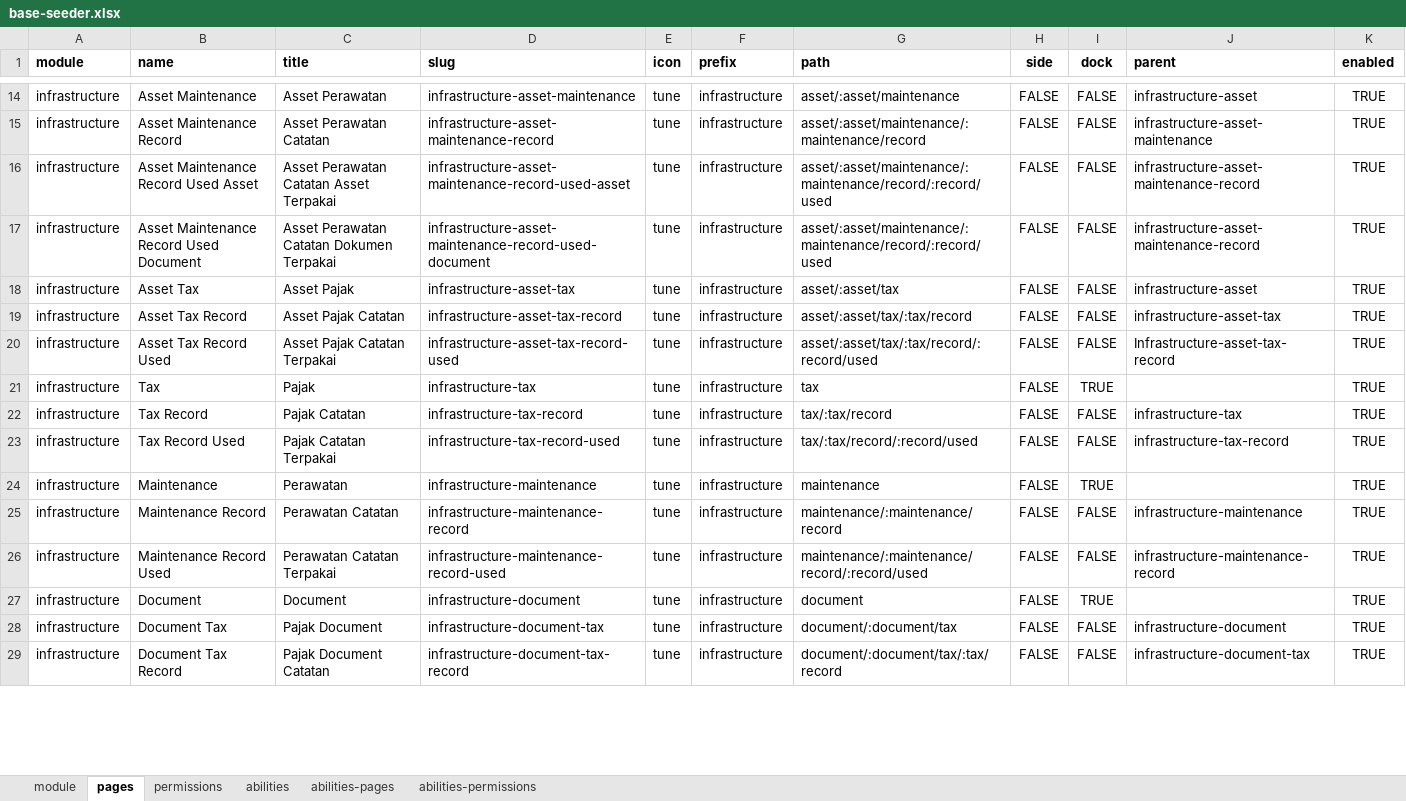
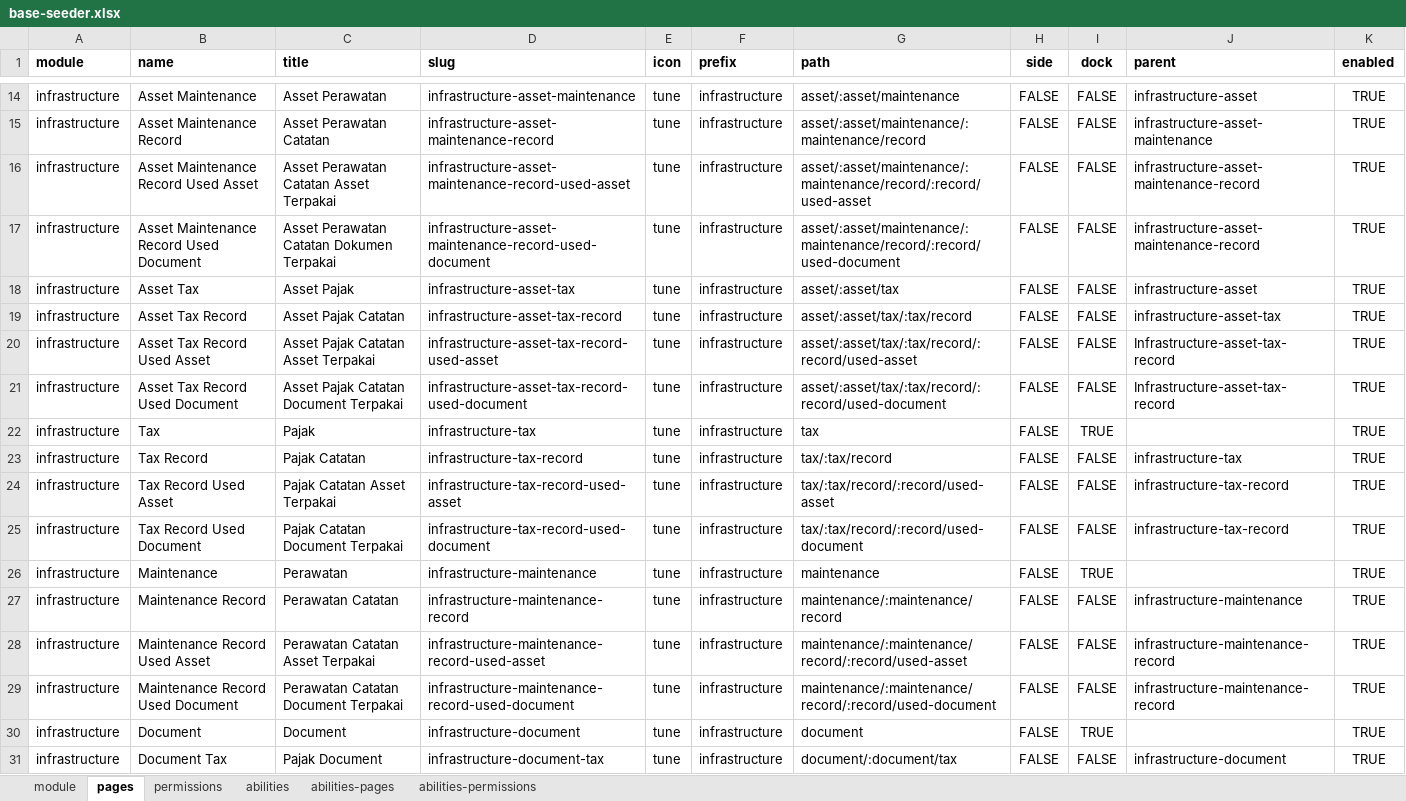
Before and after one commit to ItsJiran/mod-sarpras, an Excel workbook: database/masters/base-seeder.xlsx, sheet pages, drawn as a sheet; only a part is shown, gaps mark what is left out; the shorter side is filled out with more unchanged rows; values as stored, in another font and other column widths than the file's, no borders; addresses are those after the commit; the diff covers the shown part only; the diff names each change by its address in the sheet, - before the commit and + after, or states it on an @@ line.

```diff
--- a/database/masters/base-seeder.xlsx (sheet pages)
+++ b/database/masters/base-seeder.xlsx (sheet pages)
-G16 (path): asset/:asset/maintenance/:maintenance/record/:record/used
+G16 (path): asset/:asset/maintenance/:maintenance/record/:record/used-asset
-G17 (path): asset/:asset/maintenance/:maintenance/record/:record/used
+G17 (path): asset/:asset/maintenance/:maintenance/record/:record/used-document
-B20 (name): Asset Tax Record Used
+B20 (name): Asset Tax Record Used Asset
-C20 (title): Asset Pajak Catatan Terpakai
+C20 (title): Asset Pajak Catatan Asset Terpakai
-D20 (slug): infrastructure-asset-tax-record-used
+D20 (slug): infrastructure-asset-tax-record-used-asset
-G20 (path): asset/:asset/tax/:tax/record/:record/used
+G20 (path): asset/:asset/tax/:tax/record/:record/used-asset
+row 21: infrastructure | Asset Tax Record Used Document | Asset Pajak Catatan Document Terpakai | infrastructure-asset-tax-record-used-document | tune | infrastructure | asset/:asset/tax/:tax/record/:record/used-document | FALSE | FALSE | Infrastructure-asset-tax-record | TRUE
-B24 (name): Tax Record Used
+B24 (name): Tax Record Used Asset
-C24 (title): Pajak Catatan Terpakai
+C24 (title): Pajak Catatan Asset Terpakai
-D24 (slug): infrastructure-tax-record-used
+D24 (slug): infrastructure-tax-record-used-asset
-G24 (path): tax/:tax/record/:record/used
+G24 (path): tax/:tax/record/:record/used-asset
+row 25: infrastructure | Tax Record Used Document | Pajak Catatan Document Terpakai | infrastructure-tax-record-used-document | tune | infrastructure | tax/:tax/record/:record/used-document | FALSE | FALSE | infrastructure-tax-record | TRUE
-B28 (name): Maintenance Record Used
+B28 (name): Maintenance Record Used Asset
-C28 (title): Perawatan Catatan Terpakai
+C28 (title): Perawatan Catatan Asset Terpakai
-D28 (slug): infrastructure-maintenance-record-used
+D28 (slug): infrastructure-maintenance-record-used-asset
-G28 (path): maintenance/:maintenance/record/:record/used
+G28 (path): maintenance/:maintenance/record/:record/used-asset
+row 29: infrastructure | Maintenance Record Used Document | Perawatan Catatan Document Terpakai | infrastructure-maintenance-record-used-document | tune | infrastructure | maintenance/:maintenance/record/:record/used-document | FALSE | FALSE | infrastructure-maintenance-record | TRUE
```
Also changed, not shown: 7 added rows and 25 edited cells elsewhere in this sheet, sheet abilities-permissions, sheet abilities-pages, sheet permissions, 31 other files.
